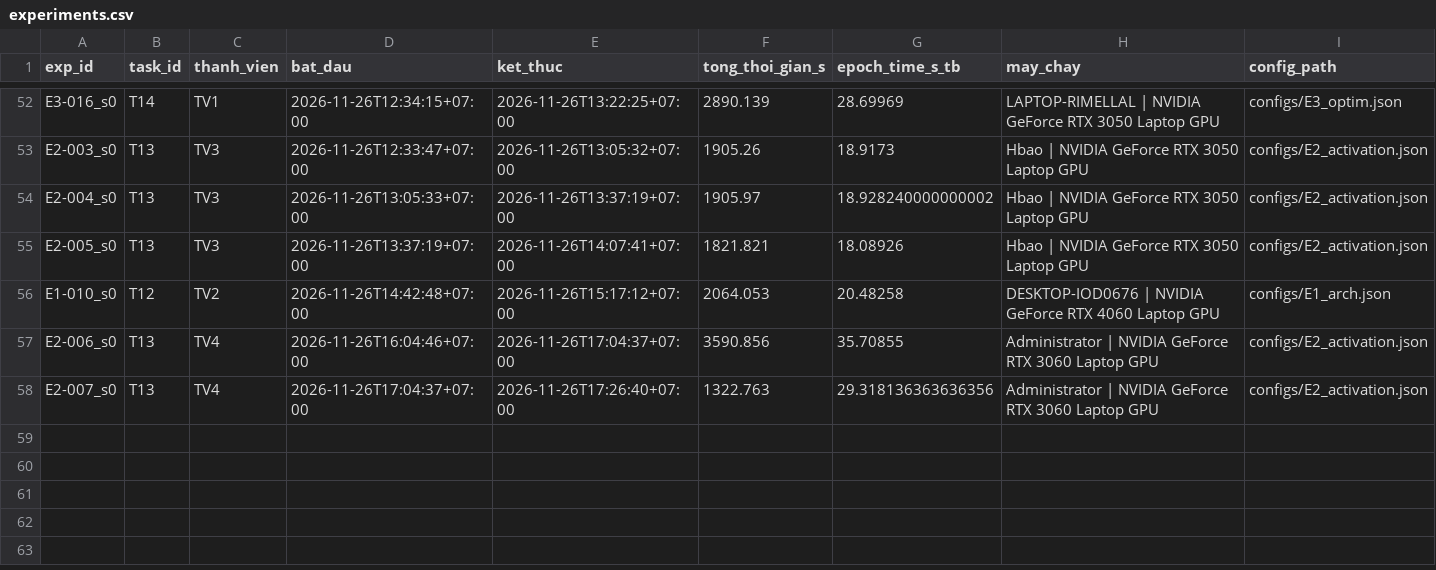
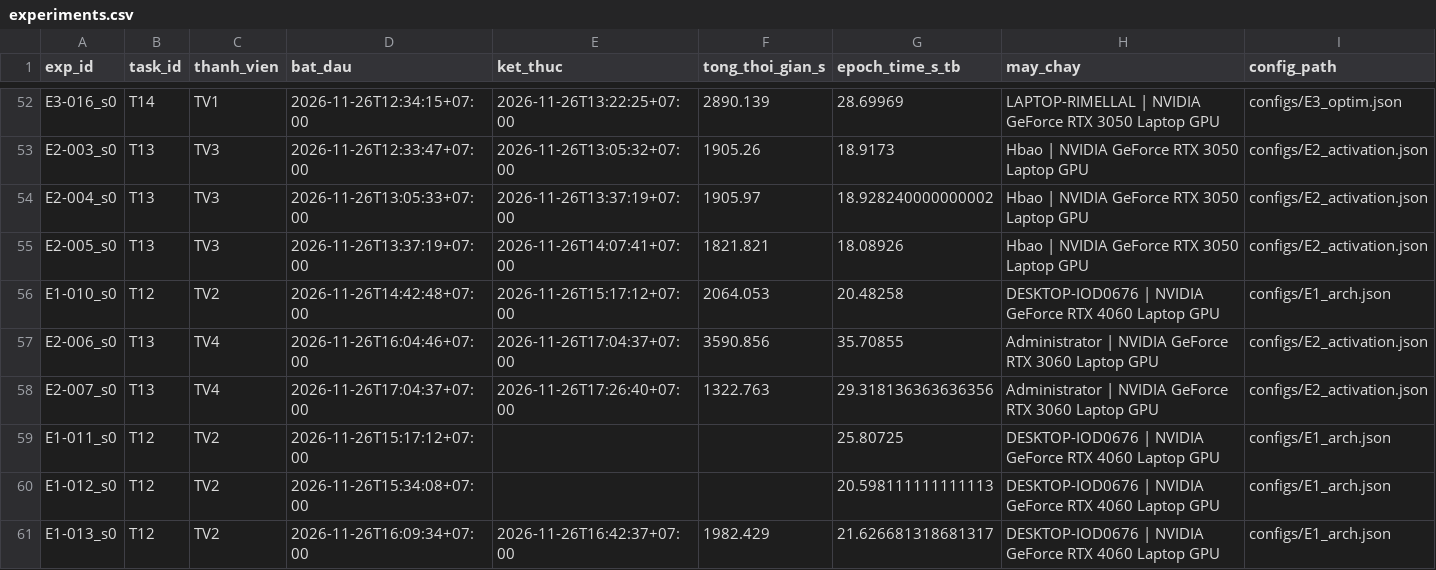
Before and after one commit to lpnHai2005/DeepLearning_Group, a CSV file: BTL02/tracking/experiments.csv, drawn as a sheet; only a part is shown, gaps mark what is left out; rows hold the shown columns only; the diff covers the shown part only; the diff names each change by its address in the sheet, - before the commit and + after, or states it on an @@ line.

```diff
--- a/BTL02/tracking/experiments.csv
+++ b/BTL02/tracking/experiments.csv
+row 59: E1-011_s0 | T12 | TV2 | 2026-11-26T15:17:12+07:00 |  |  | 25.80725 | DESKTOP-IOD0676 | NVIDIA GeForce RTX 4060 Laptop GPU | configs/E1_arch.json
+row 60: E1-012_s0 | T12 | TV2 | 2026-11-26T15:34:08+07:00 |  |  | 20.598111111111113 | DESKTOP-IOD0676 | NVIDIA GeForce RTX 4060 Laptop GPU | configs/E1_arch.json
+row 61: E1-013_s0 | T12 | TV2 | 2026-11-26T16:09:34+07:00 | 2026-11-26T16:42:37+07:00 | 1982.429 | 21.626681318681317 | DESKTOP-IOD0676 | NVIDIA GeForce RTX 4060 Laptop GPU | configs/E1_arch.json
```
Also changed, not shown: 2 added rows elsewhere in this file, BTL02/tracking/figures_manifest.csv, 30 other files.
